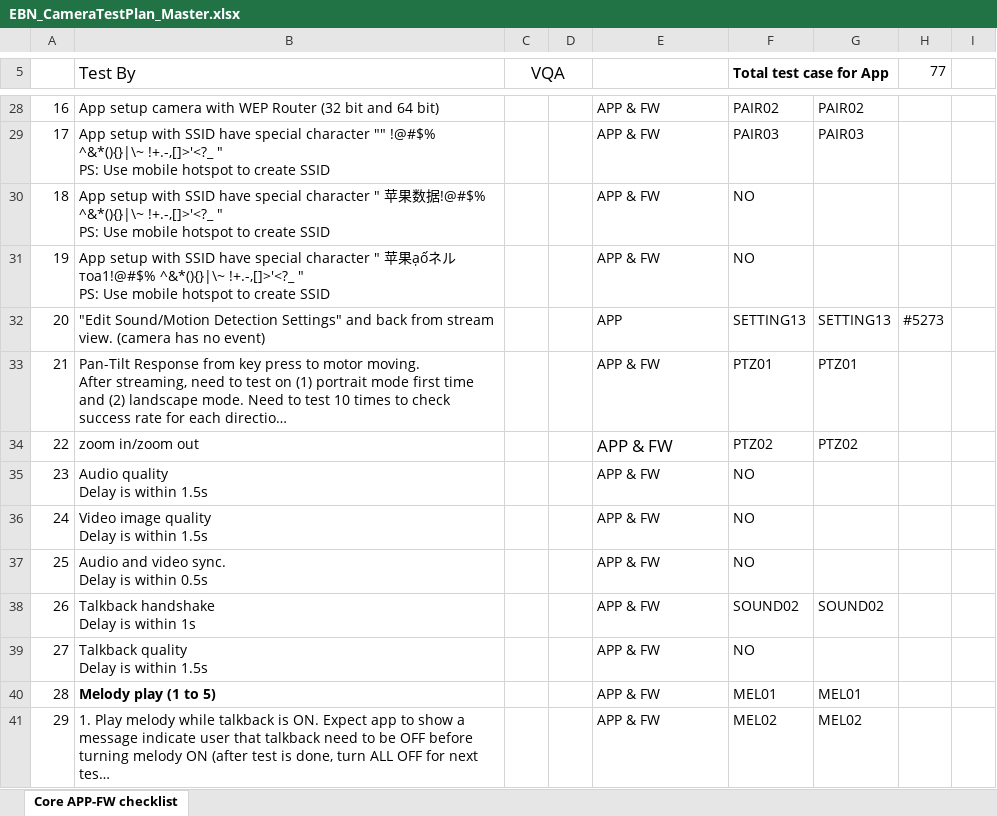
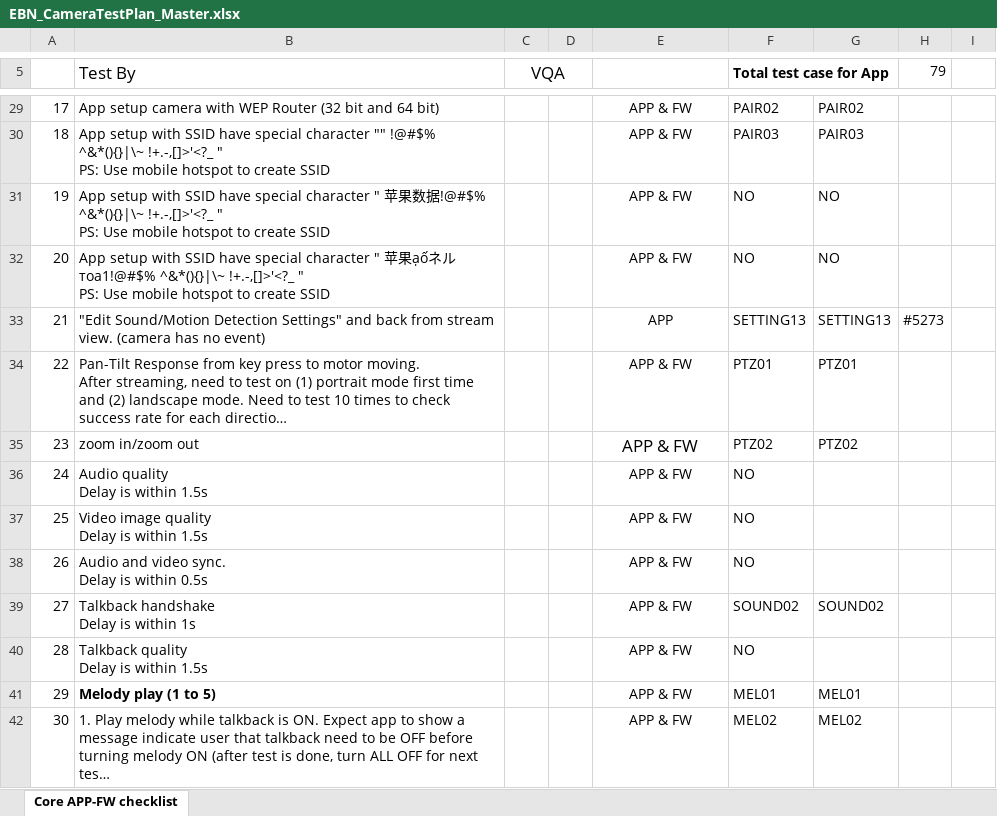
Before and after one commit to Rocky8x/shittyAutomation, an Excel workbook: products/Docs/Templates/EBN_CameraTestPlan_Master.xlsx, sheet Core APP-FW checklist, drawn as a sheet; only a part is shown, gaps mark what is left out; long unchanged cells end in …; values as stored, in another font and other column widths than the file's, no borders; charts and pictures and conditional formats not drawn; addresses are those after the commit; the diff covers the shown part only; the diff names each change by its address in the sheet, - before the commit and + after, or states it on an @@ line.

```diff
--- a/products/Docs/Templates/EBN_CameraTestPlan_Master.xlsx (sheet Core APP-FW checklist)
+++ b/products/Docs/Templates/EBN_CameraTestPlan_Master.xlsx (sheet Core APP-FW checklist)
-H5: 77
+H5: 79
@@ column A renumbered between rows 21 and 106 @@
-E29:E42 alignment: left
+E29:E42 alignment: center
-G31:G32: (empty)
+G31:G32: NO
```
Also changed, not shown: 9 added rows, 1 removed row, 38 edited cells and cell formats elsewhere in this sheet, charts or pictures, 4 other files.
